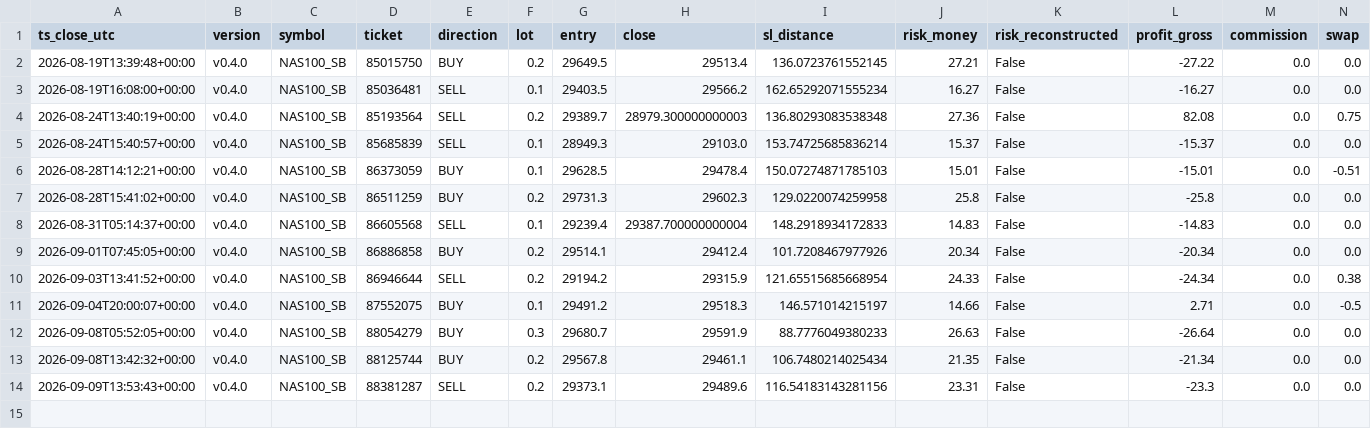
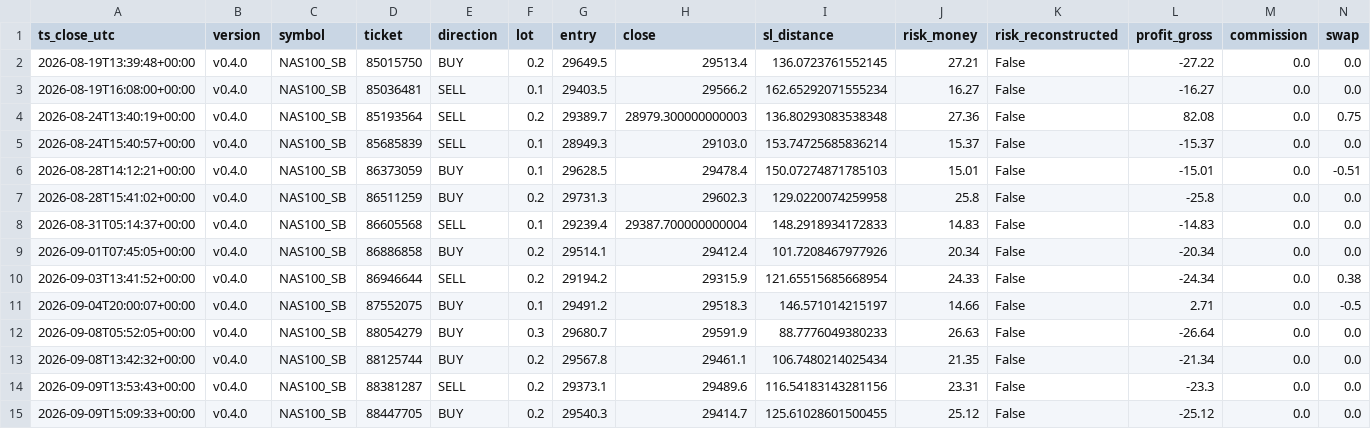
Before and after one commit to jorgenofuentes/tb-logs, a CSV file: trades_closed_NAS100_SB_v0.4.0.csv, drawn as a sheet; only a part is shown; rows hold the shown columns only; the diff names each change by its address in the sheet, - before the commit and + after, or states it on an @@ line.

```diff
--- a/trades_closed_NAS100_SB_v0.4.0.csv
+++ b/trades_closed_NAS100_SB_v0.4.0.csv
+row 15: 2026-09-09T15:09:33+00:00 | v0.4.0 | NAS100_SB | 88447705 | BUY | 0.2 | 29540.3 | 29414.7 | 125.61028601500455 | 25.12 | False | -25.12 | 0.0 | 0.0
```
Also changed, not shown: trades_closed_US500_SB_v0.4.0.csv, 4 other files.
